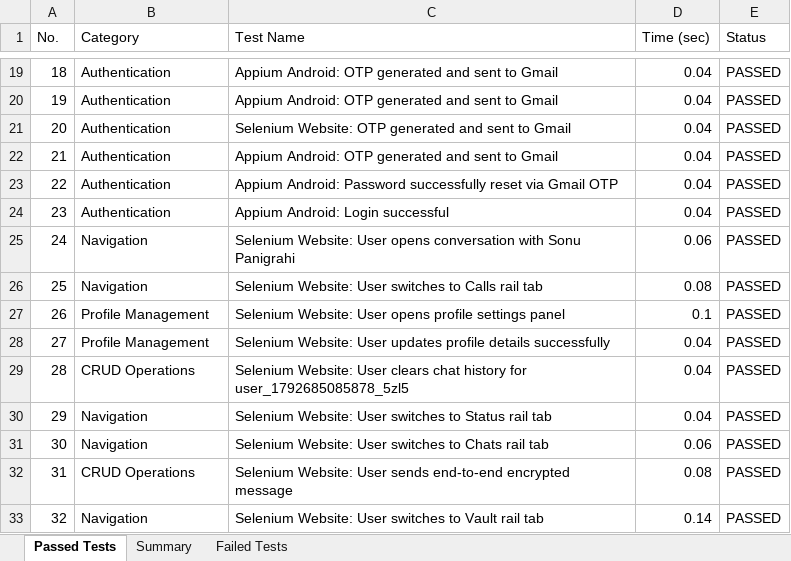
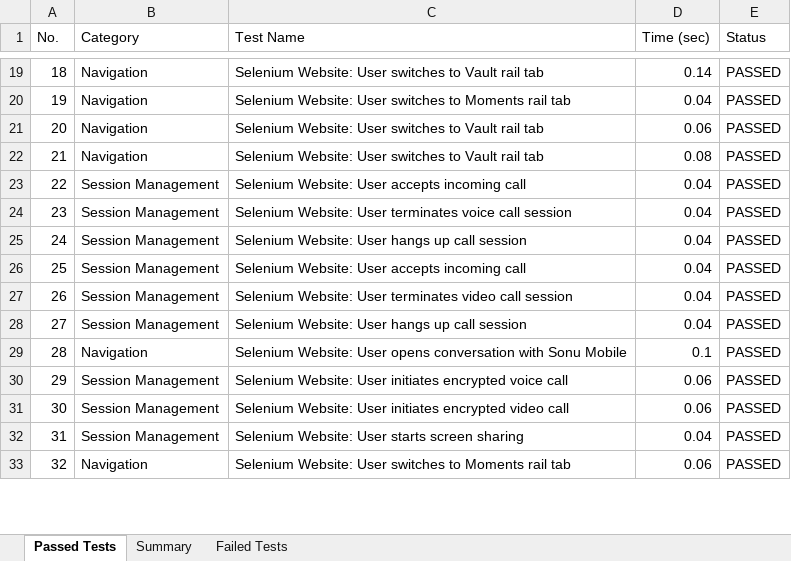
Before and after one commit to sonu15442/SecureChat, an Excel workbook: Test Cases/Load_Test_Report.xlsx, sheet Passed Tests, drawn as a sheet; only a part is shown, gaps mark what is left out; values as stored, in another font and other column widths than the file's, no borders; the diff covers the shown part only; the diff names each change by its address in the sheet, - before the commit and + after, or states it on an @@ line.

```diff
--- a/Test Cases/Load_Test_Report.xlsx (sheet Passed Tests)
+++ b/Test Cases/Load_Test_Report.xlsx (sheet Passed Tests)
-B19:B22 (Category): Authentication
+B19:B22 (Category): Navigation
-C19 (Test Name): Appium Android: OTP generated and sent to Gmail
+C19 (Test Name): Selenium Website: User switches to Vault rail tab
-D19 (Time (sec)): 0.04
+D19 (Time (sec)): 0.14
-C20 (Test Name): Appium Android: OTP generated and sent to Gmail
+C20 (Test Name): Selenium Website: User switches to Moments rail tab
-C21 (Test Name): Selenium Website: OTP generated and sent to Gmail
+C21 (Test Name): Selenium Website: User switches to Vault rail tab
-D21 (Time (sec)): 0.04
+D21 (Time (sec)): 0.06
-C22 (Test Name): Appium Android: OTP generated and sent to Gmail
+C22 (Test Name): Selenium Website: User switches to Vault rail tab
-D22 (Time (sec)): 0.04
+D22 (Time (sec)): 0.08
-B23:B24 (Category): Authentication
+B23:B24 (Category): Session Management
-C23 (Test Name): Appium Android: Password successfully reset via Gmail OTP
+C23 (Test Name): Selenium Website: User accepts incoming call
-C24 (Test Name): Appium Android: Login successful
+C24 (Test Name): Selenium Website: User terminates voice call session
-B25:B26 (Category): Navigation
+B25:B26 (Category): Session Management
-C25 (Test Name): …Website: User opens conversation with Sonu Panigrahi
+C25 (Test Name): …Website: User hangs up call session
-D25 (Time (sec)): 0.06
+D25 (Time (sec)): 0.04
-C26 (Test Name): …Website: User switches to Calls rail tab
+C26 (Test Name): …Website: User accepts incoming call
-D26 (Time (sec)): 0.08
+D26 (Time (sec)): 0.04
-B27:B28 (Category): Profile Management
+B27:B28 (Category): Session Management
-C27 (Test Name): …Website: User opens profile settings panel
+C27 (Test Name): …Website: User terminates video call session
-D27 (Time (sec)): 0.1
+D27 (Time (sec)): 0.04
-C28 (Test Name): …Website: User updates profile details successfully
+C28 (Test Name): …Website: User hangs up call session
-B29 (Category): CRUD Operations
+B29 (Category): Navigation
-C29 (Test Name): …Website: User clears chat history for user_1792685085878_5zl5
+C29 (Test Name): …Website: User opens conversation with Sonu Mobile
-D29 (Time (sec)): 0.04
+D29 (Time (sec)): 0.1
-B30:B31 (Category): Navigation
+B30:B31 (Category): Session Management
-C30 (Test Name): …Website: User switches to Status rail tab
+C30 (Test Name): …Website: User initiates encrypted voice call
-D30 (Time (sec)): 0.04
+D30 (Time (sec)): 0.06
-C31 (Test Name): …Website: User switches to Chats rail tab
+C31 (Test Name): …Website: User initiates encrypted video call
-B32 (Category): CRUD Operations
+B32 (Category): Session Management
-C32 (Test Name): …Website: User sends end-to-end encrypted message
+C32 (Test Name): …Website: User starts screen sharing
-D32 (Time (sec)): 0.08
+D32 (Time (sec)): 0.04
-C33 (Test Name): …switches to Vault rail tab
+C33 (Test Name): …switches to Moments rail tab
-D33 (Time (sec)): 0.14
+D33 (Time (sec)): 0.06
```
Also changed, not shown: 414 edited cells elsewhere in this sheet, Test Cases/Appium_Test_Report.xlsx, Test Cases/Deployment_Status_Report.xlsx, 22 other files.
